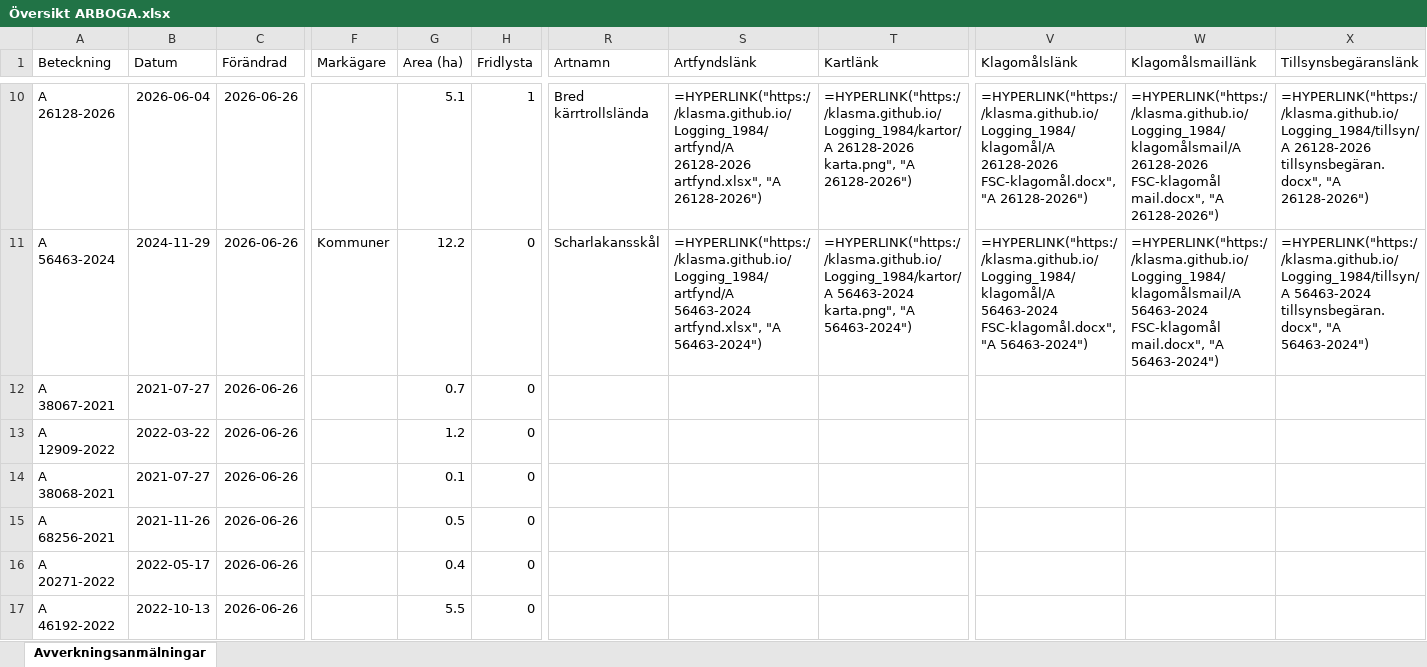
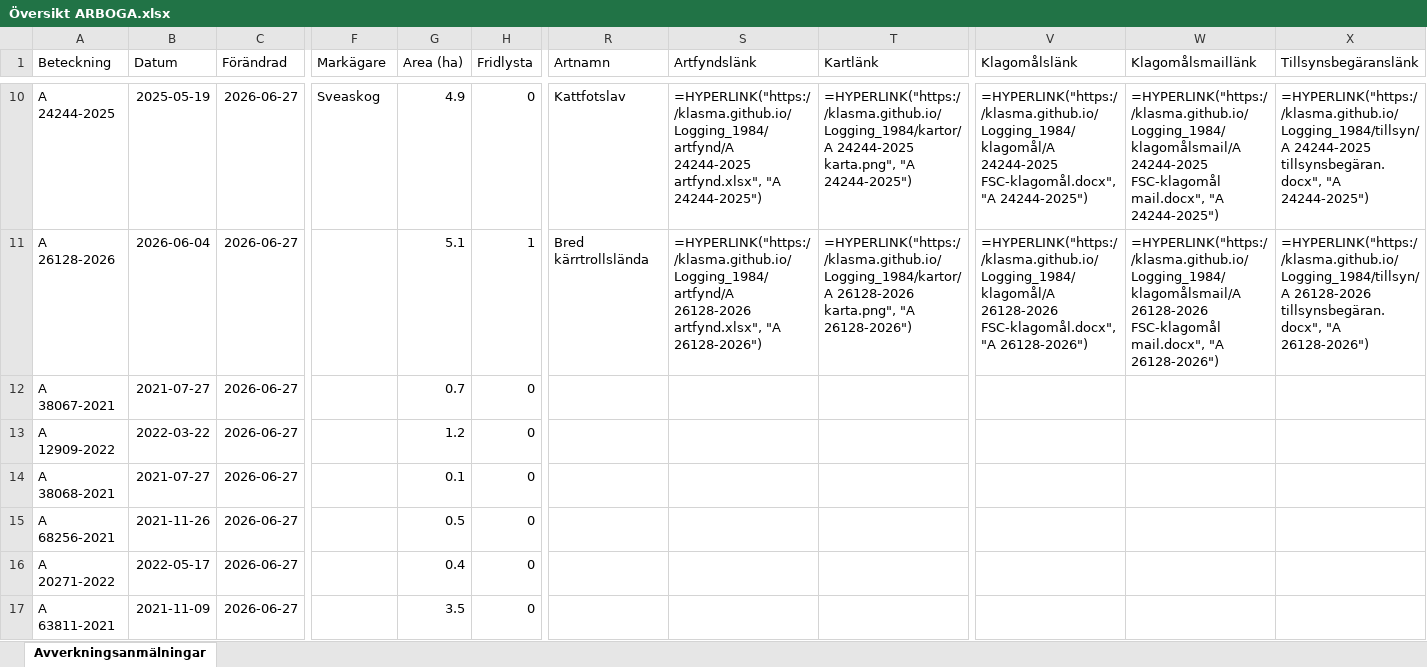
Before and after one commit to klasma/Logging_1984, an Excel workbook: Översikt ARBOGA.xlsx, sheet Avverkningsanmälningar, drawn as a sheet; only a part is shown, gaps mark what is left out; values as stored, in another font and other column widths than the file's, no borders; formulas without a stored value are shown as written; the diff covers the shown part only; the diff names each change by its address in the sheet, - before the commit and + after, or states it on an @@ line.

```diff
--- a/Översikt ARBOGA.xlsx (sheet Avverkningsanmälningar)
+++ b/Översikt ARBOGA.xlsx (sheet Avverkningsanmälningar)
-A10 (Beteckning): A 26128-2026
+A10 (Beteckning): A 24244-2025
-B10 (Datum): 2026-06-04
+B10 (Datum): 2025-05-19
-C10:C17 (Förändrad): 2026-06-26
+C10:C17 (Förändrad): 2026-06-27
-F10 (Markägare): (empty)
+F10 (Markägare): Sveaskog
-G10 (Area (ha)): 5.1
+G10 (Area (ha)): 4.9
-H10 (Fridlysta): 1
+H10 (Fridlysta): 0
-R10 (Artnamn): Bred kärrtrollslända
+R10 (Artnamn): Kattfotslav
-S10 (Artfyndslänk): =HYPERLINK("https://klasma.github.io/Logging_1984/artfynd/A 26128-2026 artfynd.xlsx", "A 26128-2026")
+S10 (Artfyndslänk): =HYPERLINK("https://klasma.github.io/Logging_1984/artfynd/A 24244-2025 artfynd.xlsx", "A 24244-2025")
-T10 (Kartlänk): =HYPERLINK("https://klasma.github.io/Logging_1984/kartor/A 26128-2026 karta.png", "A 26128-2026")
+T10 (Kartlänk): =HYPERLINK("https://klasma.github.io/Logging_1984/kartor/A 24244-2025 karta.png", "A 24244-2025")
-V10 (Klagomålslänk): =HYPERLINK("https://klasma.github.io/Logging_1984/klagomål/A 26128-2026 FSC-klagomål.docx", "A 26128-2026")
+V10 (Klagomålslänk): =HYPERLINK("https://klasma.github.io/Logging_1984/klagomål/A 24244-2025 FSC-klagomål.docx", "A 24244-2025")
-W10 (Klagomålsmaillänk): =HYPERLINK("https://klasma.github.io/Logging_1984/klagomålsmail/A 26128-2026 FSC-klagomål mail.docx", "A 26128-2026")
+W10 (Klagomålsmaillänk): =HYPERLINK("https://klasma.github.io/Logging_1984/klagomålsmail/A 24244-2025 FSC-klagomål mail.docx", "A 24244-2025")
-X10 (Tillsynsbegäranslänk): =HYPERLINK("https://klasma.github.io/Logging_1984/tillsyn/A 26128-2026 tillsynsbegäran.docx", "A 26128-2026")
+X10 (Tillsynsbegäranslänk): =HYPERLINK("https://klasma.github.io/Logging_1984/tillsyn/A 24244-2025 tillsynsbegäran.docx", "A 24244-2025")
-A11 (Beteckning): A 56463-2024
+A11 (Beteckning): A 26128-2026
-B11 (Datum): 2024-11-29
+B11 (Datum): 2026-06-04
-F11 (Markägare): Kommuner
+F11 (Markägare): (empty)
-G11 (Area (ha)): 12.2
+G11 (Area (ha)): 5.1
-H11 (Fridlysta): 0
+H11 (Fridlysta): 1
-R11 (Artnamn): Scharlakansskål
+R11 (Artnamn): Bred kärrtrollslända
-S11 (Artfyndslänk): =HYPERLINK("https://klasma.github.io/Logging_1984/artfynd/A 56463-2024 artfynd.xlsx", "A 56463-2024")
+S11 (Artfyndslänk): =HYPERLINK("https://klasma.github.io/Logging_1984/artfynd/A 26128-2026 artfynd.xlsx", "A 26128-2026")
-T11 (Kartlänk): =HYPERLINK("https://klasma.github.io/Logging_1984/kartor/A 56463-2024 karta.png", "A 56463-2024")
+T11 (Kartlänk): =HYPERLINK("https://klasma.github.io/Logging_1984/kartor/A 26128-2026 karta.png", "A 26128-2026")
-V11 (Klagomålslänk): =HYPERLINK("https://klasma.github.io/Logging_1984/klagomål/A 56463-2024 FSC-klagomål.docx", "A 56463-2024")
+V11 (Klagomålslänk): =HYPERLINK("https://klasma.github.io/Logging_1984/klagomål/A 26128-2026 FSC-klagomål.docx", "A 26128-2026")
-W11 (Klagomålsmaillänk): =HYPERLINK("https://klasma.github.io/Logging_1984/klagomålsmail/A 56463-2024 FSC-klagomål mail.docx", "A 56463-2024")
+W11 (Klagomålsmaillänk): =HYPERLINK("https://klasma.github.io/Logging_1984/klagomålsmail/A 26128-2026 FSC-klagomål mail.docx", "A 26128-2026")
-X11 (Tillsynsbegäranslänk): =HYPERLINK("https://klasma.github.io/Logging_1984/tillsyn/A 56463-2024 tillsynsbegäran.docx", "A 56463-2024")
+X11 (Tillsynsbegäranslänk): =HYPERLINK("https://klasma.github.io/Logging_1984/tillsyn/A 26128-2026 tillsynsbegäran.docx", "A 26128-2026")
-A17 (Beteckning): A 46192-2022
+A17 (Beteckning): A 63811-2021
-B17 (Datum): 2022-10-13
+B17 (Datum): 2021-11-09
-G17 (Area (ha)): 5.5
+G17 (Area (ha)): 3.5
```
Also changed, not shown: 789 edited cells elsewhere in this sheet, artfynd/A 24244-2025 artfynd.xlsx, artfynd/A 26128-2026 artfynd.xlsx, 50 other files.
